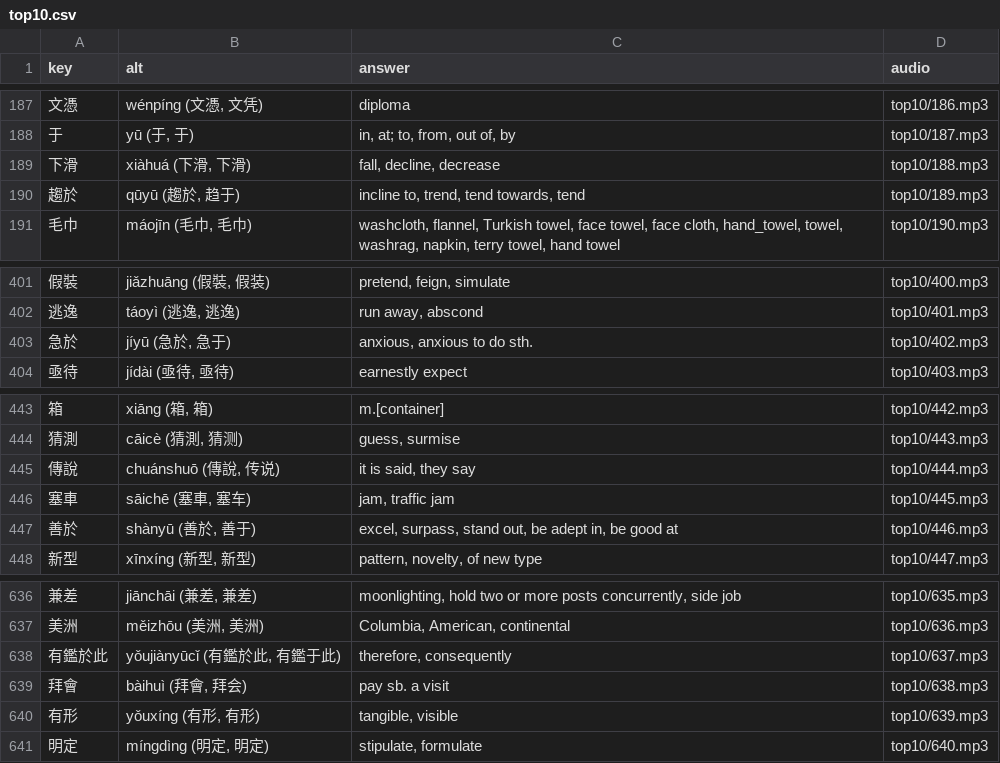
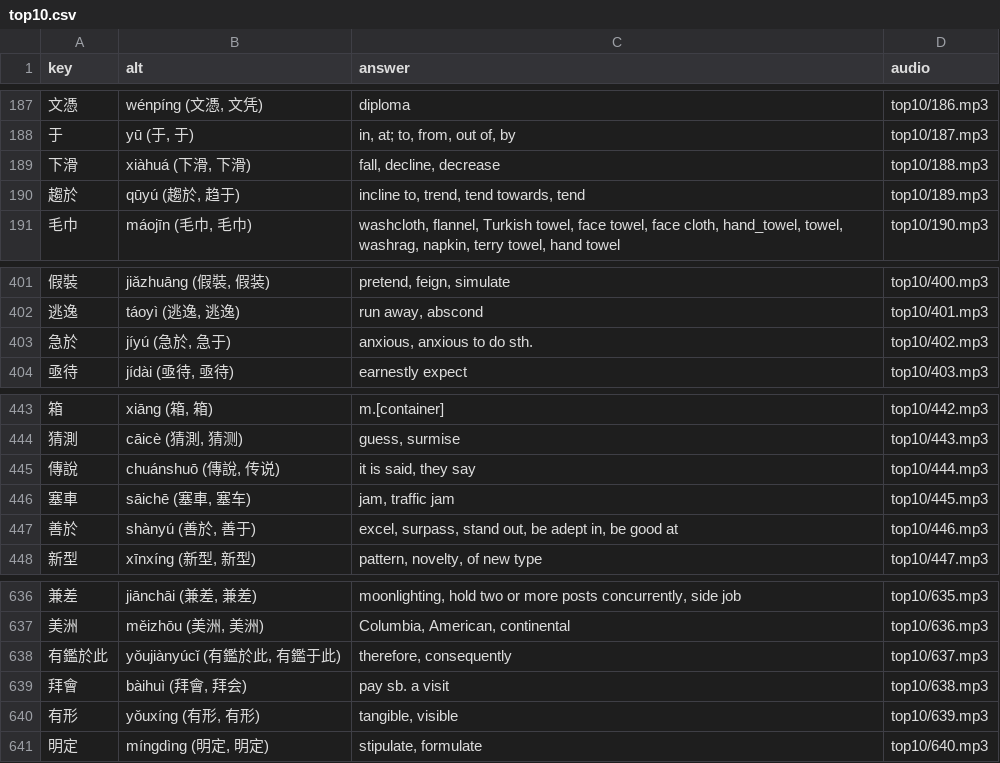
Before and after one commit to timwarnock/lingua.avant.net, a CSV file: zh-flashcards/data/top10.csv, drawn as a sheet; only a part is shown, gaps mark what is left out.

```diff
--- a/zh-flashcards/data/top10.csv
+++ b/zh-flashcards/data/top10.csv
@@ -189,3 +189,3 @@ key,alt,answer,audio
 下滑,"xiàhuá (下滑, 下滑)","fall, decline, decrease",top10/188.mp3
-趨於,"qūyū (趨於, 趋于)","incline to, trend, tend towards, tend",top10/189.mp3
+趨於,"qūyú (趨於, 趋于)","incline to, trend, tend towards, tend",top10/189.mp3
 毛巾,"máojīn (毛巾, 毛巾)","washcloth, flannel, Turkish towel, face towel, face cloth, hand_towel, towel, washrag, napkin, terry towel, hand towel",top10/190.mp3
@@ -402,3 +402,3 @@ key,alt,answer,audio
 逃逸,"táoyì (逃逸, 逃逸)","run away, abscond",top10/401.mp3
-急於,"jíyū (急於, 急于)","anxious, anxious to do sth.",top10/402.mp3
+急於,"jíyú (急於, 急于)","anxious, anxious to do sth.",top10/402.mp3
 亟待,"jídài (亟待, 亟待)",earnestly expect,top10/403.mp3
@@ -446,3 +446,3 @@ key,alt,answer,audio
 塞車,"sāichē (塞車, 塞车)","jam, traffic jam",top10/445.mp3
-善於,"shànyū (善於, 善于)","excel, surpass, stand out, be adept in, be good at",top10/446.mp3
+善於,"shànyú (善於, 善于)","excel, surpass, stand out, be adept in, be good at",top10/446.mp3
 新型,"xīnxíng (新型, 新型)","pattern, novelty, of new type",top10/447.mp3
@@ -637,3 +637,3 @@ key,alt,answer,audio
 美洲,"měizhōu (美洲, 美洲)","Columbia, American,  continental",top10/636.mp3
-有鑑於此,"yǒujiànyūcǐ (有鑑於此, 有鑑于此)","therefore, consequently",top10/637.mp3
+有鑑於此,"yǒujiànyúcǐ (有鑑於此, 有鑑于此)","therefore, consequently",top10/637.mp3
 拜會,"bàihuì (拜會, 拜会)",pay sb. a visit,top10/638.mp3
```
Also changed, not shown: zh-flashcards/data/top1.csv, zh-flashcards/data/top2.csv, 7 other files.
